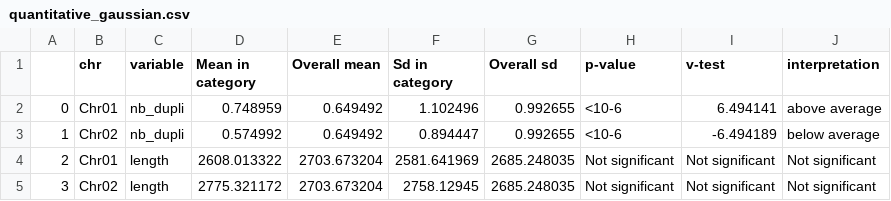
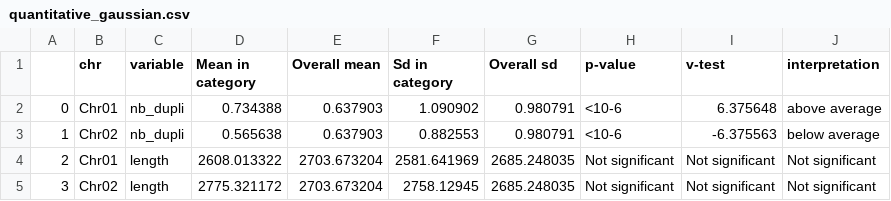
Before and after one commit to abouanich/QuaDS, a CSV file: results/analyses_test/quantitative_gaussian.csv, drawn as a sheet.

```diff
--- a/results/analyses_test/quantitative_gaussian.csv
+++ b/results/analyses_test/quantitative_gaussian.csv
@@ -1,4 +1,4 @@
 ,chr,variable,Mean in category,Overall mean,Sd in category,Overall sd,p-value,v-test,interpretation
-0,Chr01,nb_dupli,0.748959,0.649492,1.102496,0.992655,<10-6,6.494141,above average
-1,Chr02,nb_dupli,0.574992,0.649492,0.894447,0.992655,<10-6,-6.494189,below average
+0,Chr01,nb_dupli,0.734388,0.637903,1.090902,0.980791,<10-6,6.375648,above average
+1,Chr02,nb_dupli,0.565638,0.637903,0.882553,0.980791,<10-6,-6.375563,below average
 2,Chr01,length,2608.013322,2703.673204,2581.641969,2685.248035,Not significant,Not significant,Not significant
```
Also changed, not shown: data/data_test.csv, results/analyses_test/qualitative_hypergeometric.csv, 5 other files.
